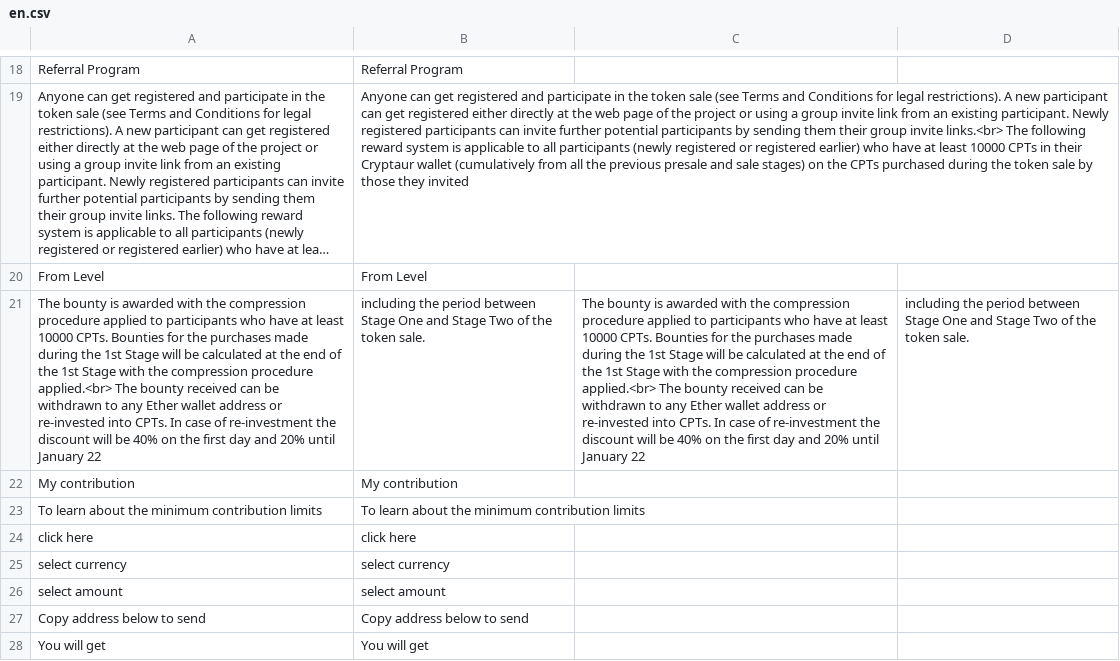
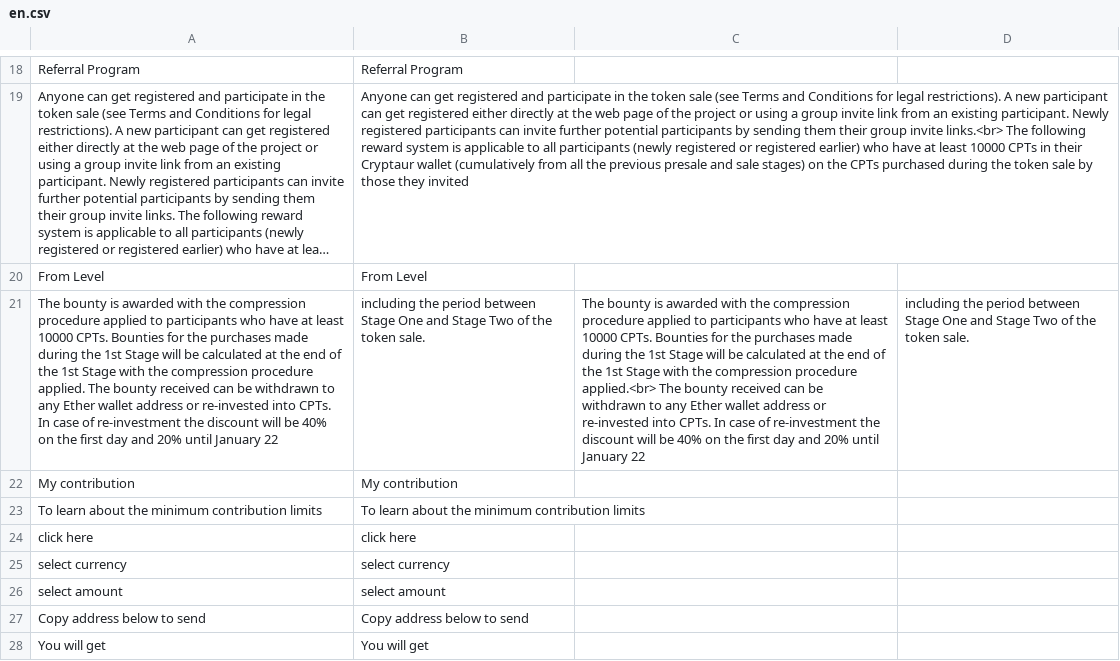
Before and after one commit to aliimran84/cryptaur-web-server, a CSV file: core/engine/translations/en.csv, drawn as a sheet; only a part is shown, gaps mark what is left out; long unchanged cells end in …; the diff names each change by its address in the sheet, - before the commit and + after, or states it on an @@ line.

Commit message:
fixed bug translation

```diff
--- a/core/engine/translations/en.csv
+++ b/core/engine/translations/en.csv
-A21: …compression procedure applied.<br> The bounty…
+A21: …compression procedure applied. The bounty…
```
